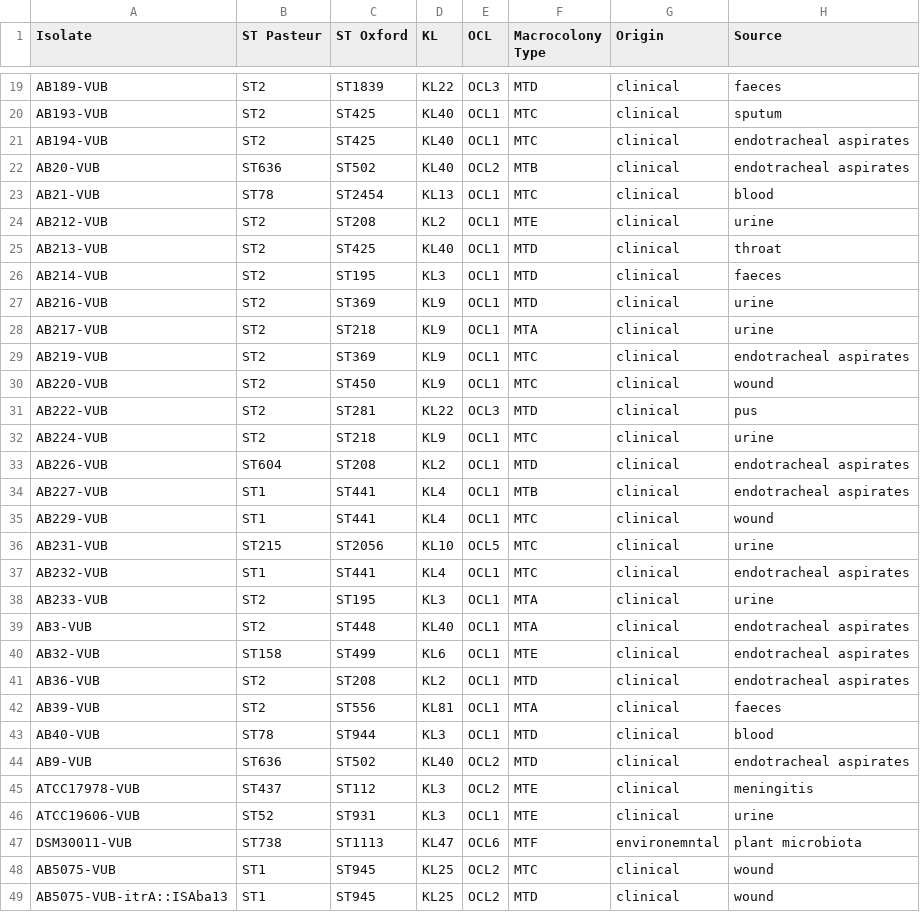
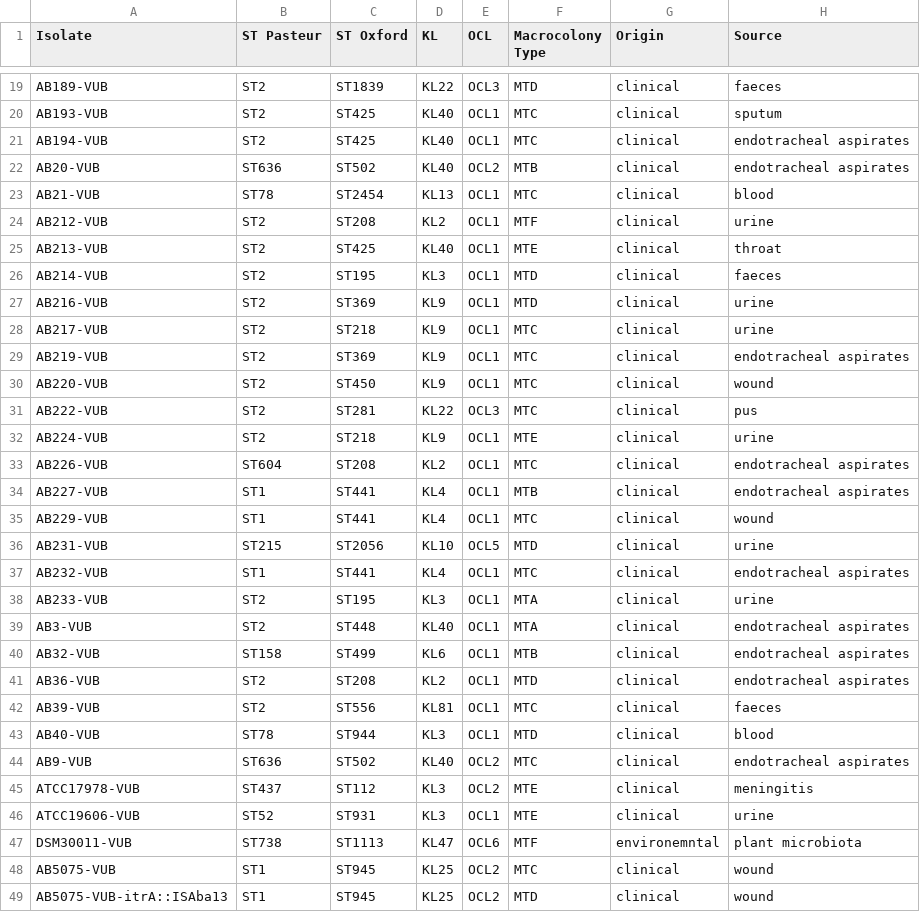
Before and after one commit to vibbits/acinetobase--static, a CSV file: data/metadata.csv, drawn as a sheet; only a part is shown, gaps mark what is left out; the diff covers the shown part only; the diff names each change by its address in the sheet, - before the commit and + after, or states it on an @@ line.

Commit message:
Pre-publication modifications
* Change some macrocolony types in the metadata
* Add images of colonies for individual strains (corresponding change
  to the generator)
* Update wording of the macrocolony protocol

```diff
--- a/data/metadata.csv
+++ b/data/metadata.csv
-F24 (Macrocolony Type): MTE
+F24 (Macrocolony Type): MTF
-F25 (Macrocolony Type): MTD
+F25 (Macrocolony Type): MTE
-F28 (Macrocolony Type): MTA
+F28 (Macrocolony Type): MTC
-F31 (Macrocolony Type): MTD
+F31 (Macrocolony Type): MTC
-F32 (Macrocolony Type): MTC
+F32 (Macrocolony Type): MTE
-F33 (Macrocolony Type): MTD
+F33 (Macrocolony Type): MTC
-F36 (Macrocolony Type): MTC
+F36 (Macrocolony Type): MTD
-F40 (Macrocolony Type): MTE
+F40 (Macrocolony Type): MTB
-F42 (Macrocolony Type): MTA
+F42 (Macrocolony Type): MTC
-F44 (Macrocolony Type): MTD
+F44 (Macrocolony Type): MTC
```
Also changed, not shown: 8 edited cells elsewhere in this file, 54 other files.
